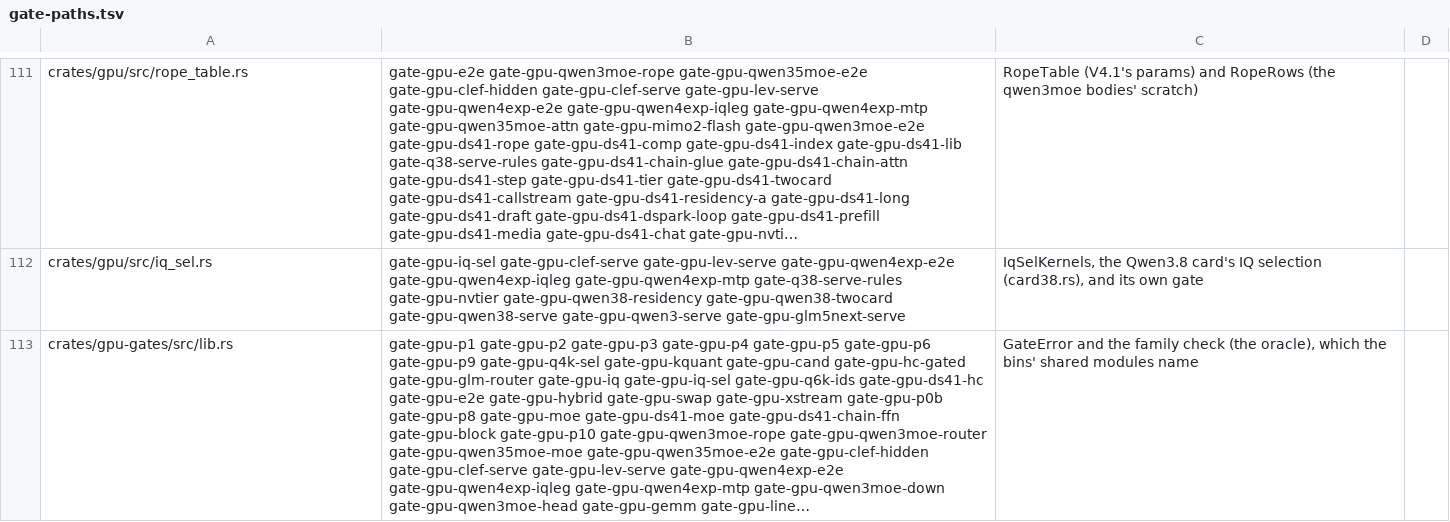
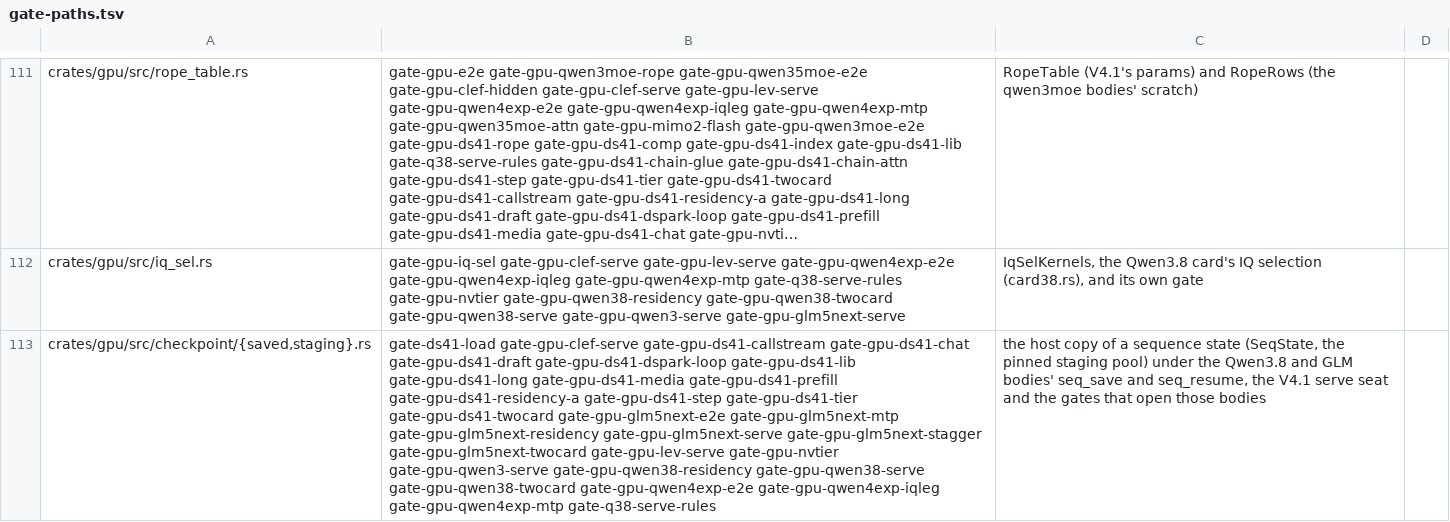
Before and after one commit to midagedev/bloomery, a TSV file: tools/gate-paths.tsv, drawn as a sheet; only a part is shown, gaps mark what is left out; the shorter side is filled out with more unchanged rows; long unchanged cells end in …; the diff covers the shown part only; the diff names each change by its address in the sheet, - before the commit and + after, or states it on an @@ line.

```diff
--- a/tools/gate-paths.tsv
+++ b/tools/gate-paths.tsv
+row 113: crates/gpu/src/checkpoint/{saved,staging}.rs | gate-ds41-load gate-gpu-clef-serve gate-gpu-ds41-callstream gate-gpu-ds41-chat gate-gpu-ds41-draft gate-gpu-ds41-dspark-loop gate-gpu-ds41-lib gate-gpu-ds41-long gate-gpu-ds41-media gate-gpu-ds41-prefill gate-gpu-ds41-residency-a gate-gpu-ds41-step gate-gpu-ds41-tier gate-gpu-ds41-twocard gate-gpu-glm5next-e2e gate-gpu-glm5next-mtp gate-gpu-glm5next-residency gate-gpu-glm5next-serve gate-gpu-glm5next-stagger gate-gpu-glm5next-twocard gate-gpu-lev-serve gate-gpu-nvtier gate-gpu-qwen3-serve gate-gpu-qwen38-residency gate-gpu-qwen38-serve gate-gpu-qwen38-twocard gate-gpu-qwen4exp-e2e gate-gpu-qwen4exp-iqleg gate-gpu-qwen4exp-mtp gate-q38-serve-rules | the host copy of a sequence state (SeqState, the pinned staging pool) under the Qwen3.8 and GLM bodies' seq_save and seq_resume, the V4.1 serve seat and the gates that open those bodies
```
Also changed, not shown: 1 added row elsewhere in this file, 3 other files.
